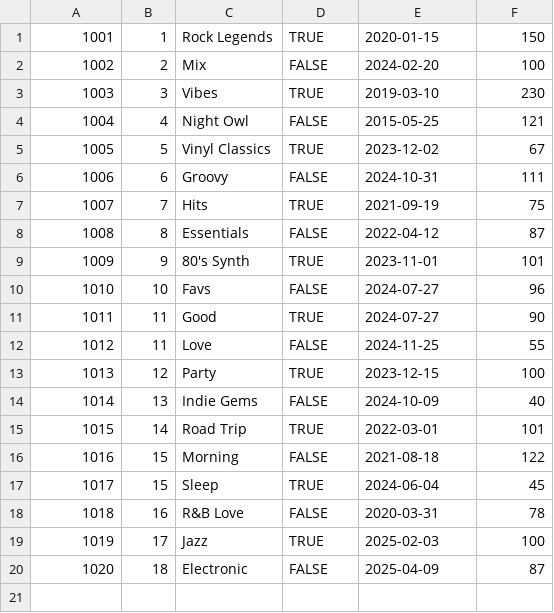
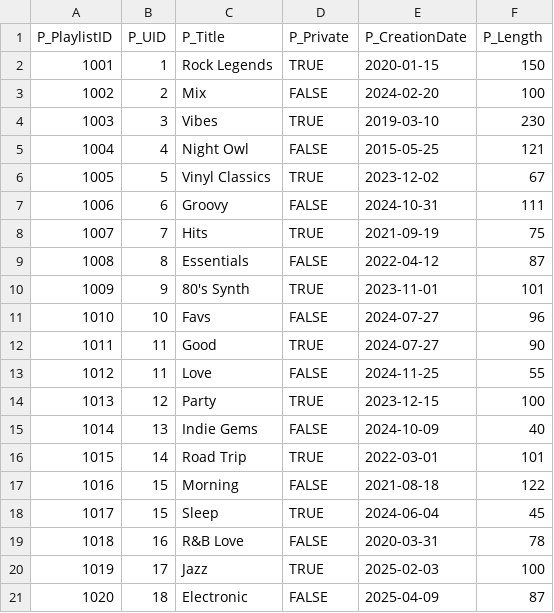
Before and after one commit to gdamerch/Music-Library-System, a CSV file: insert_data/Phase II Data - Playlist.csv, drawn as a sheet.

```diff
--- a/insert_data/Phase II Data - Playlist.csv
+++ b/insert_data/Phase II Data - Playlist.csv
@@ -1 +1,2 @@
+P_PlaylistID,P_UID,P_Title,P_Private,P_CreationDate,P_Length
 1001,1,Rock Legends,TRUE,2020-01-15,150
```
Also changed, not shown: insert_data/Phase II Data - Album.csv, insert_data/Phase II Data - Artist.csv, 2 other files.
